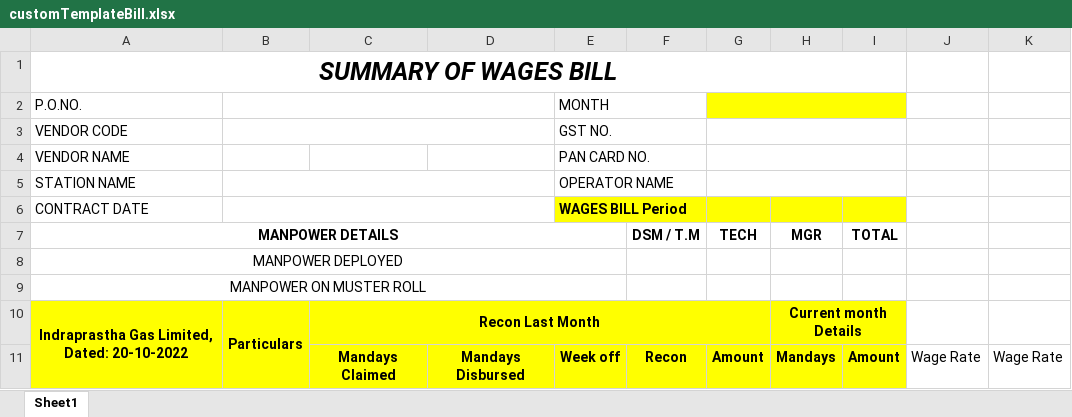
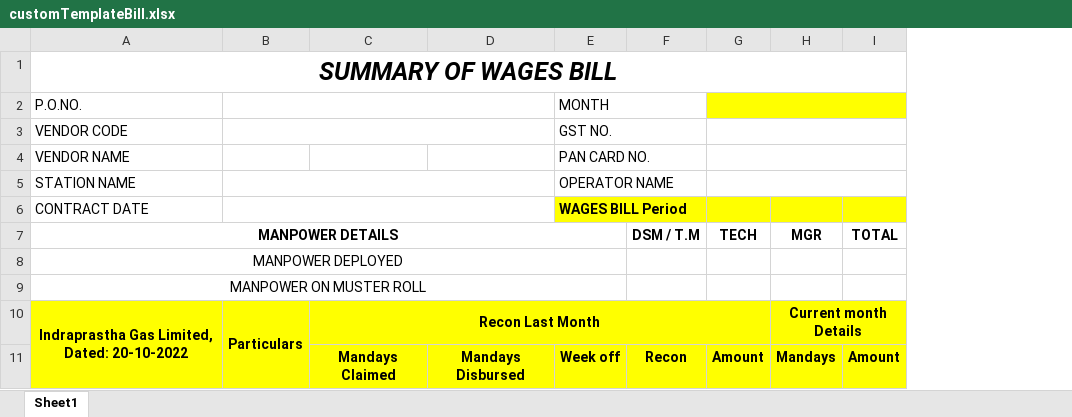
Before and after one commit to sahil82764/hrManagementSystem, an Excel workbook: customTemplate/vendorBill/customTemplateBill.xlsx, sheet Sheet1, drawn as a sheet; only a part is shown; values as stored, in another font and other column widths than the file's, no borders; the diff names each change by its address in the sheet, - before the commit and + after, or states it on an @@ line.

```diff
--- a/customTemplate/vendorBill/customTemplateBill.xlsx (sheet Sheet1)
+++ b/customTemplate/vendorBill/customTemplateBill.xlsx (sheet Sheet1)
-column J, row 11: Wage Rate
-column K, row 11: Wage Rate
```
Also changed, not shown: 9 other files.
